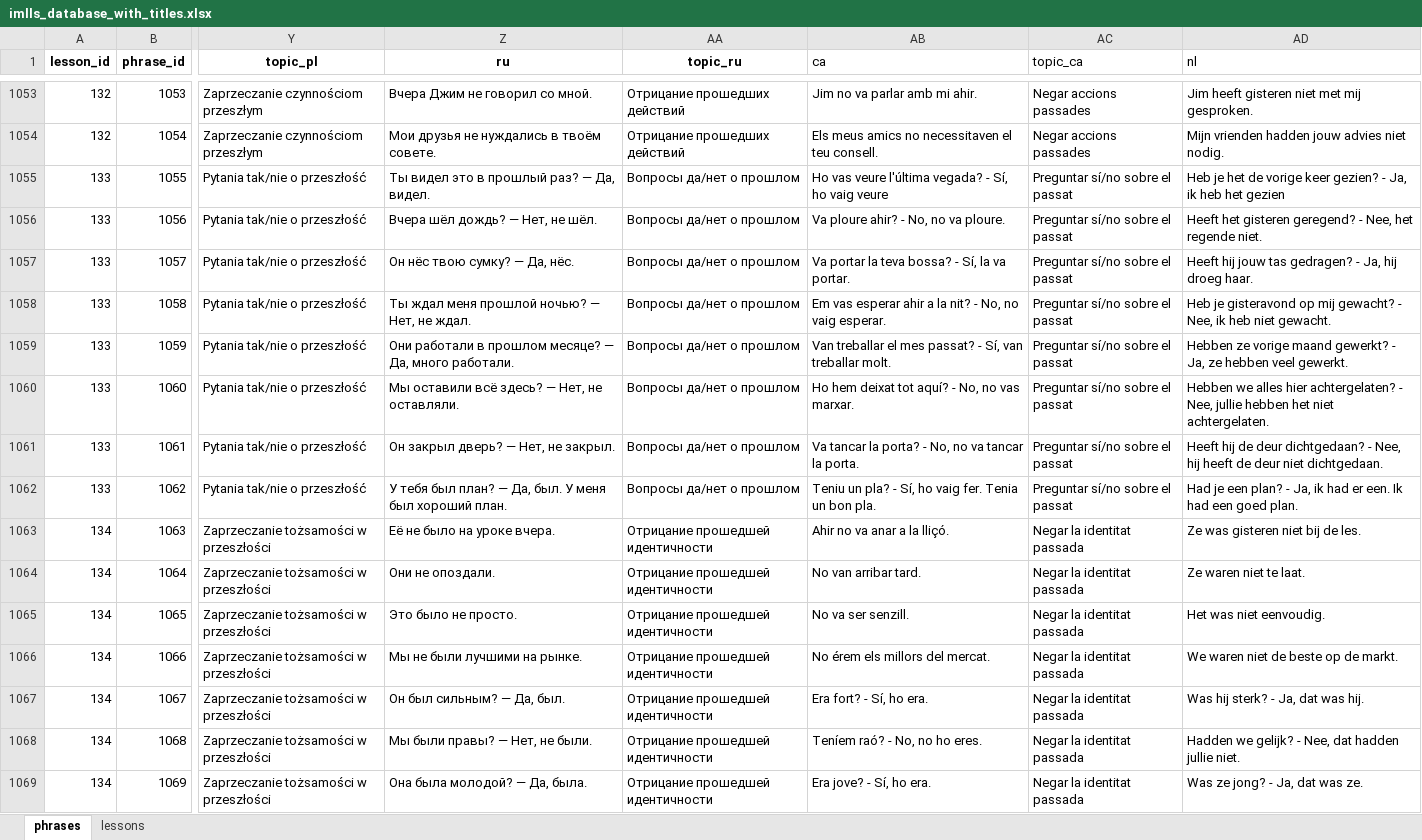
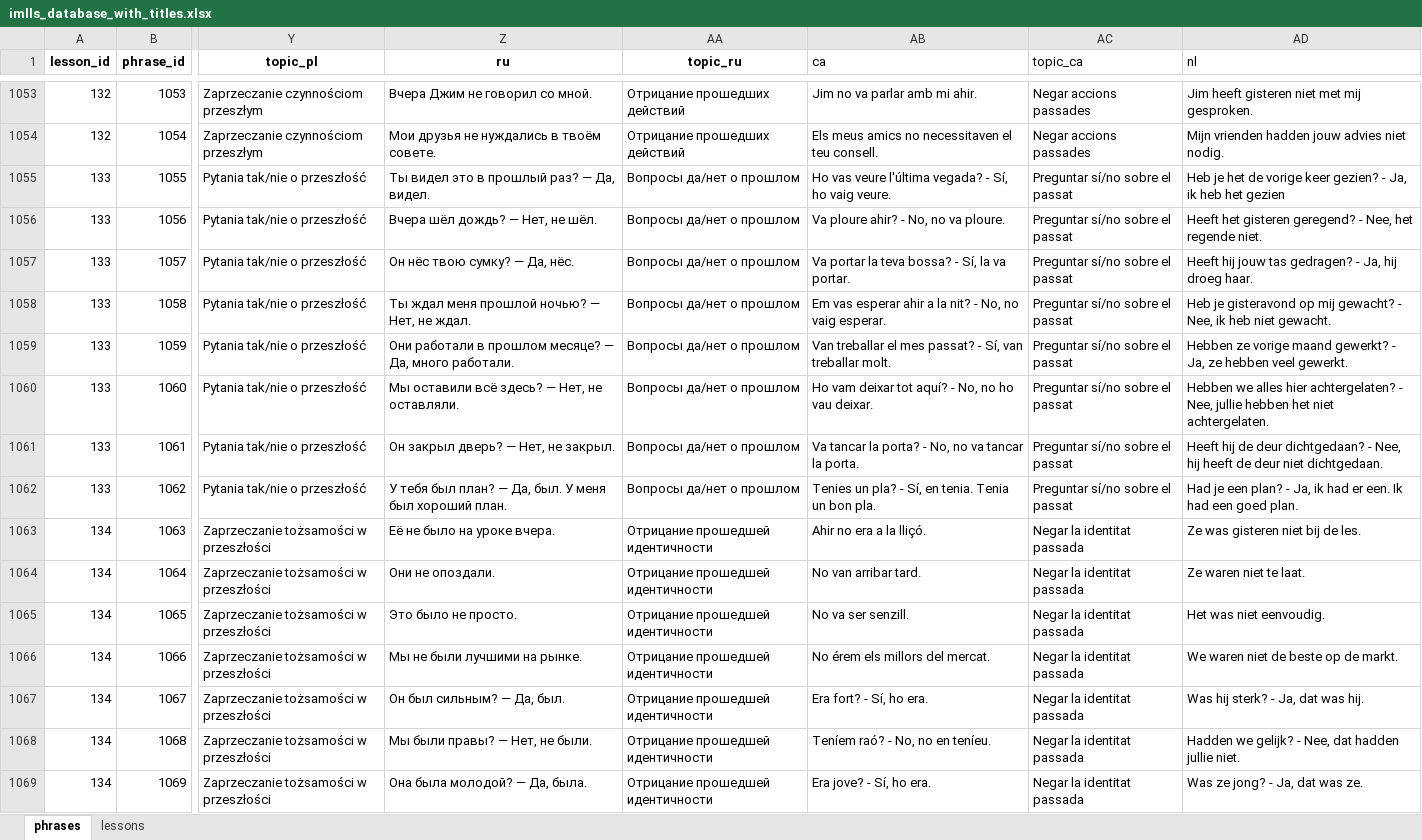
Before and after one commit to Nataliia-Maslova/verbashake, an Excel workbook: data/imlls_database_with_titles.xlsx, sheet phrases, drawn as a sheet; only a part is shown, gaps mark what is left out; values as stored, in another font and other column widths than the file's, no borders; the diff covers the shown part only; the diff names each change by its address in the sheet, - before the commit and + after, or states it on an @@ line.

```diff
--- a/data/imlls_database_with_titles.xlsx (sheet phrases)
+++ b/data/imlls_database_with_titles.xlsx (sheet phrases)
-AB1055 (ca): …ho vaig veure
+AB1055 (ca): …ho vaig veure.
-AB1060 (ca): Ho hem deixat tot aquí? - No, no vas marxar.
+AB1060 (ca): Ho vam deixar tot aquí? - No, no ho vau deixar.
-AB1062 (ca): Teniu un pla? - Sí, ho vaig fer. Tenia un…
+AB1062 (ca): Tenies un pla? - Sí, en tenia. Tenia un…
-AB1063 (ca): Ahir no va anar a la lliçó.
+AB1063 (ca): Ahir no era a la lliçó.
-AB1068 (ca): Teníem raó? - No, no ho eres.
+AB1068 (ca): Teníem raó? - No, no en teníeu.
```
Also changed, not shown: 376 edited cells elsewhere in this sheet, 23 other files.
